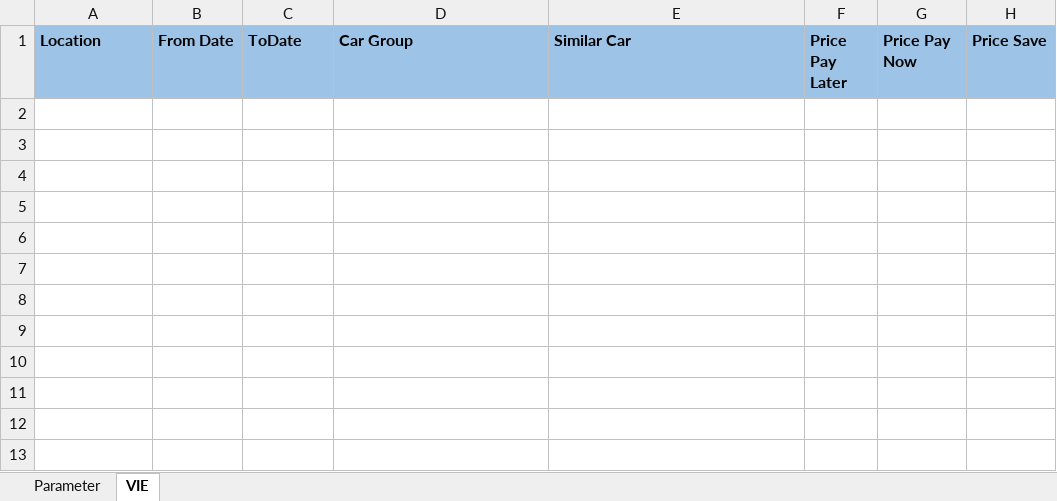
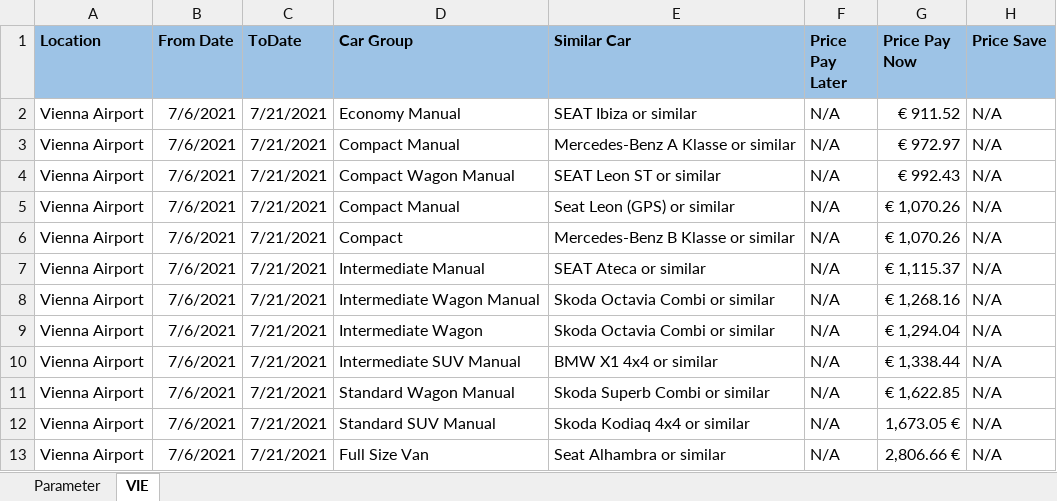
Before and after one commit to goldhorsedev0101/pro-upwork, an Excel workbook: JeffG/scrapeAvis.xlsx, sheet VIE, drawn as a sheet; values as stored, in another font and other column widths than the file's, no borders; the diff names each change by its address in the sheet, - before the commit and + after, or states it on an @@ line.

```diff
--- a/JeffG/scrapeAvis.xlsx (sheet VIE)
+++ b/JeffG/scrapeAvis.xlsx (sheet VIE)
+row 2: Vienna Airport | 7/6/2021 | 7/21/2021 | Economy Manual | SEAT Ibiza or similar | N/A | € 911.52 | N/A
+row 3: Vienna Airport | 7/6/2021 | 7/21/2021 | Compact Manual | Mercedes-Benz A Klasse or similar | N/A | € 972.97 | N/A
+row 4: Vienna Airport | 7/6/2021 | 7/21/2021 | Compact Wagon Manual | SEAT Leon ST or similar | N/A | € 992.43 | N/A
+row 5: Vienna Airport | 7/6/2021 | 7/21/2021 | Compact Manual | Seat Leon (GPS) or similar | N/A | € 1,070.26 | N/A
+row 6: Vienna Airport | 7/6/2021 | 7/21/2021 | Compact | Mercedes-Benz B Klasse or similar | N/A | € 1,070.26 | N/A
+row 7: Vienna Airport | 7/6/2021 | 7/21/2021 | Intermediate Manual | SEAT Ateca or similar | N/A | € 1,115.37 | N/A
+row 8: Vienna Airport | 7/6/2021 | 7/21/2021 | Intermediate Wagon Manual | Skoda Octavia Combi or similar | N/A | € 1,268.16 | N/A
+row 9: Vienna Airport | 7/6/2021 | 7/21/2021 | Intermediate Wagon | Skoda Octavia Combi or similar | N/A | € 1,294.04 | N/A
+row 10: Vienna Airport | 7/6/2021 | 7/21/2021 | Intermediate SUV Manual | BMW X1 4x4 or similar | N/A | € 1,338.44 | N/A
+row 11: Vienna Airport | 7/6/2021 | 7/21/2021 | Standard Wagon Manual | Skoda Superb Combi or similar | N/A | € 1,622.85 | N/A
+row 12: Vienna Airport | 7/6/2021 | 7/21/2021 | Standard SUV Manual | Skoda Kodiaq 4x4 or similar | N/A | 1,673.05 € | N/A
+row 13: Vienna Airport | 7/6/2021 | 7/21/2021 | Full Size Van | Seat Alhambra or similar | N/A | 2,806.66 € | N/A
```
Also changed, not shown: 3 other files.
